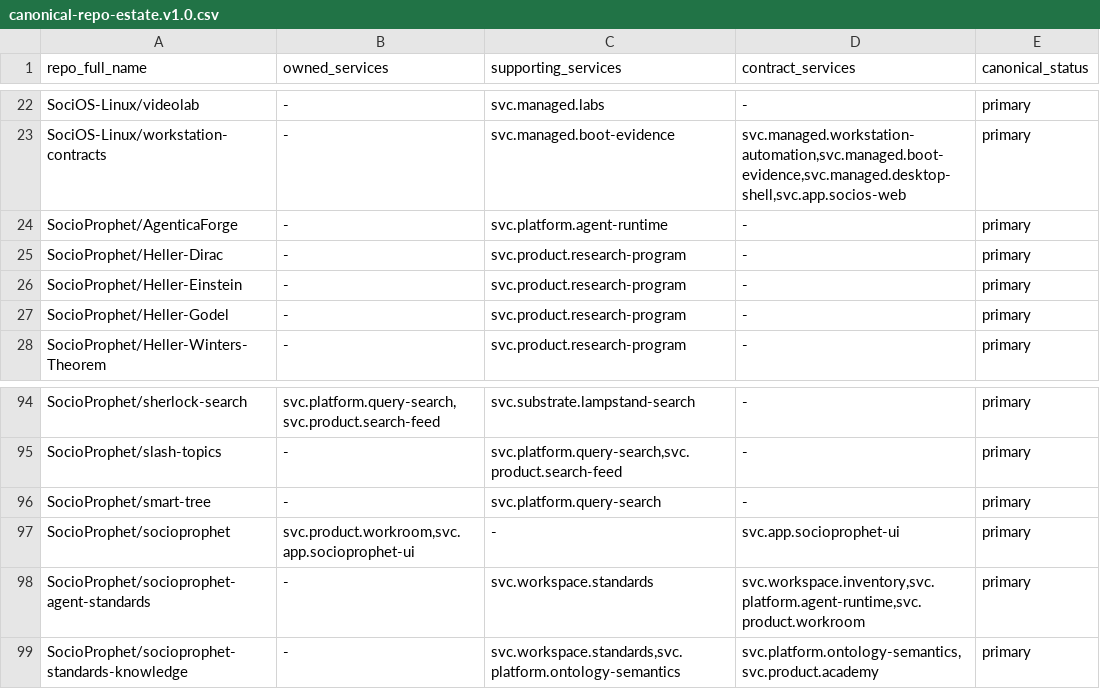
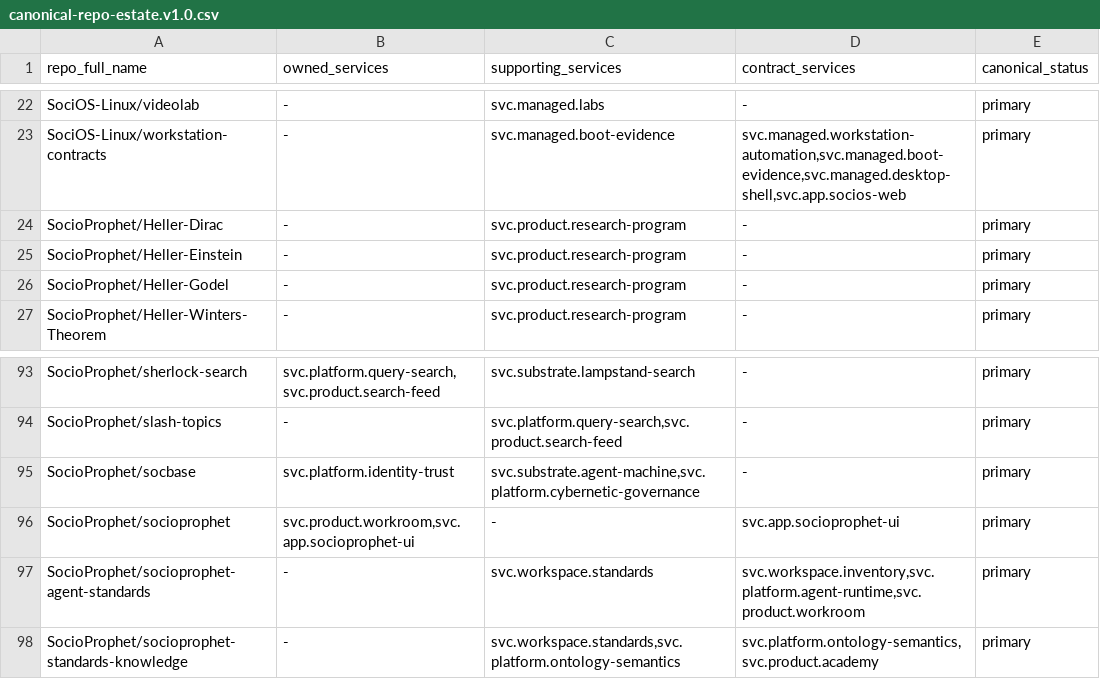
Before and after one commit to SocioProphet/socio-workspace, a CSV file: architecture/service-register/canonical-repo-estate.v1.0.csv, drawn as a sheet; only a part is shown, gaps mark what is left out.

Commit message:
chore(mirror): re-pin canonical repo-estate to workspace-inventory#21 (socbase) (#625)
* chore(mirror): re-pin canonical repo-estate to workspace-inventory#21 (socbase + smart-tree severance)

The downstream half of the registration chain: bumps SocioSphere's SHA-pinned local
mirror of workspace-inventory's canonical repo-estate to the new upstream content
(workspace-inventory#21) — adds SocioProphet/socbase and completes the smart-tree
severance. Net count stays 121.

- mirror CSV → the new canonical content (121 rows, +socbase, −smart-tree row)
- mirror manifest → expected_git_blob_sha 65ea58ea…, expected_row_count 121
- workspace-inventory-source.v0.1.json + check_workspace_inventory_binding.py:
  stale expected count 122 → 121 (also clears a pre-existing drift WARN)

Verified: check_canonical_repo_mirror_pin + check_workspace_inventory_binding both
green, zero warnings.

⚠️ Merge with/after SocioProphet/workspace-inventory#21 so the mirror reflects that
repo's merged main (the pinned blob 65ea58ea… is workspace-inventory#21's CSV content).

* chore(service-register): reconcile coverage to canonical=121 (socbase in, smart-tree+AgenticaForge out)

workspace-inventory#21 moved the canonical estate to 121 (added socbase,
severed smart-tree). Reflect that in the service register: map socbase under
svc.platform.identity-trust, drop the now-noncanonical smart-tree and
AgenticaForge, and bump the expected canonical count 122->121 in the coverage
checker and drift generator. Re-chunked the register; coverage/artifacts/
binding/drift all green locally.

```diff
--- a/architecture/service-register/canonical-repo-estate.v1.0.csv
+++ b/architecture/service-register/canonical-repo-estate.v1.0.csv
@@ -23,3 +23,2 @@ SociOS-Linux/videolab,-,svc.managed.labs,-,primary
 SociOS-Linux/workstation-contracts,-,svc.managed.boot-evidence,"svc.managed.workstation-automation,svc.managed.boot-evidence,svc.managed.desktop-shell,svc.app.socios-web",primary
-SocioProphet/AgenticaForge,-,svc.platform.agent-runtime,-,primary
 SocioProphet/Heller-Dirac,-,svc.product.research-program,-,primary
@@ -95,3 +94,3 @@ SocioProphet/sherlock-search,"svc.platform.query-search,svc.product.search-feed"
 SocioProphet/slash-topics,-,"svc.platform.query-search,svc.product.search-feed",-,primary
-SocioProphet/smart-tree,-,svc.platform.query-search,-,primary
+SocioProphet/socbase,svc.platform.identity-trust,"svc.substrate.agent-machine,svc.platform.cybernetic-governance",-,primary
 SocioProphet/socioprophet,"svc.product.workroom,svc.app.socioprophet-ui",-,svc.app.socioprophet-ui,primary
```
Also changed, not shown: architecture/service-register/service-register-drift-report.generated.csv, 14 other files.
